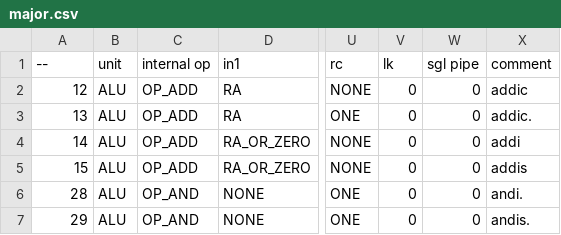
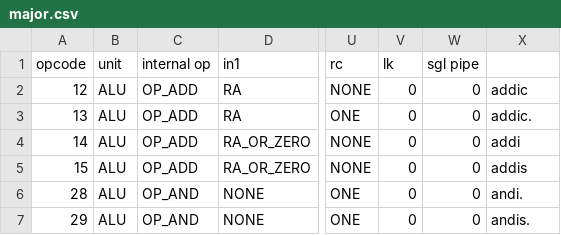
Before and after one commit to programmerjake/libre-soc-wiki, a CSV file: openpower/isatables/major.csv, drawn as a sheet; only a part is shown, gaps mark what is left out; the diff names each change by its address in the sheet, - before the commit and + after, or states it on an @@ line.

Commit message:
Update major.csv to be up to date with the one in soc/decoder

```diff
--- a/openpower/isatables/major.csv
+++ b/openpower/isatables/major.csv
-A1: --
+A1: opcode
-X1: comment
+X1: (empty)
```
